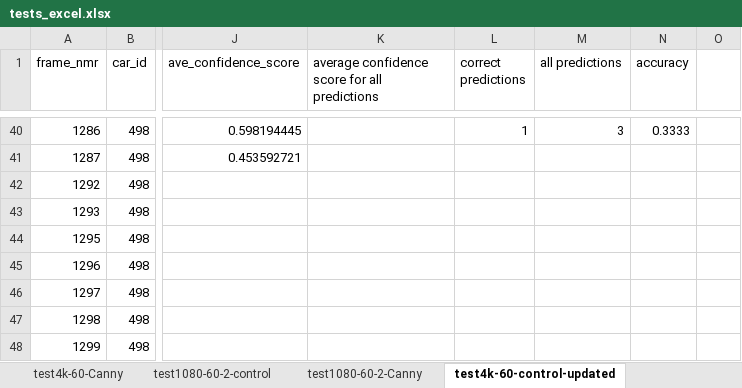
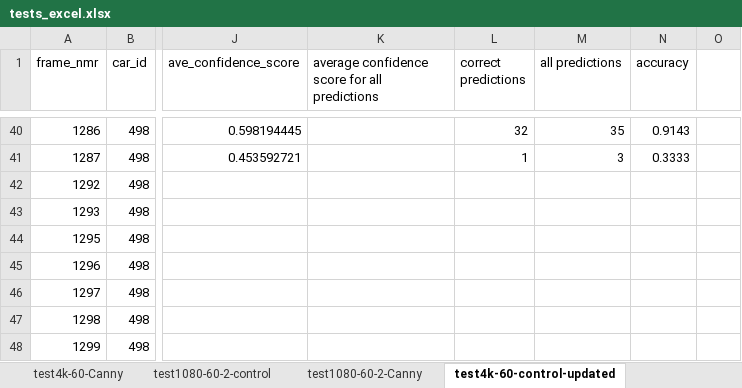
Before and after one commit to Android-James/Plate-Character-Recognition-with-Canny-Edge, an Excel workbook: tests_excel.xlsx, sheet test4k-60-control-updated, drawn as a sheet; only a part is shown, gaps mark what is left out; values as stored, in another font and other column widths than the file's, no borders; table styles not drawn; the diff covers the shown part only; the diff names each change by its address in the sheet, - before the commit and + after, or states it on an @@ line.

Commit message:
Update tests_excel.xlsx

```diff
--- a/tests_excel.xlsx (sheet test4k-60-control-updated)
+++ b/tests_excel.xlsx (sheet test4k-60-control-updated)
-L40 (correct predictions): 1
+L40 (correct predictions): 32
-M40 (all predictions): 3
+M40 (all predictions): 35
-N40 (accuracy): 0.3333
+N40 (accuracy): 0.9143
-L41 (correct predictions): (empty)
+L41 (correct predictions): 1
-M41 (all predictions): (empty)
+M41 (all predictions): 3
-N41 (accuracy): (empty)
+N41 (accuracy): 0.3333
```
Also changed, not shown: 12 added rows, 12 removed rows, 1 moved row and 37 edited cells elsewhere in this sheet.
